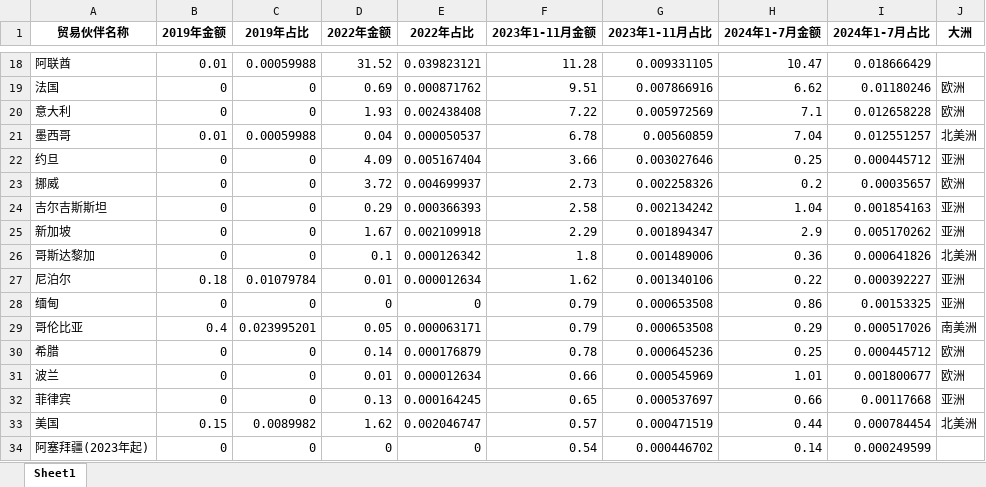
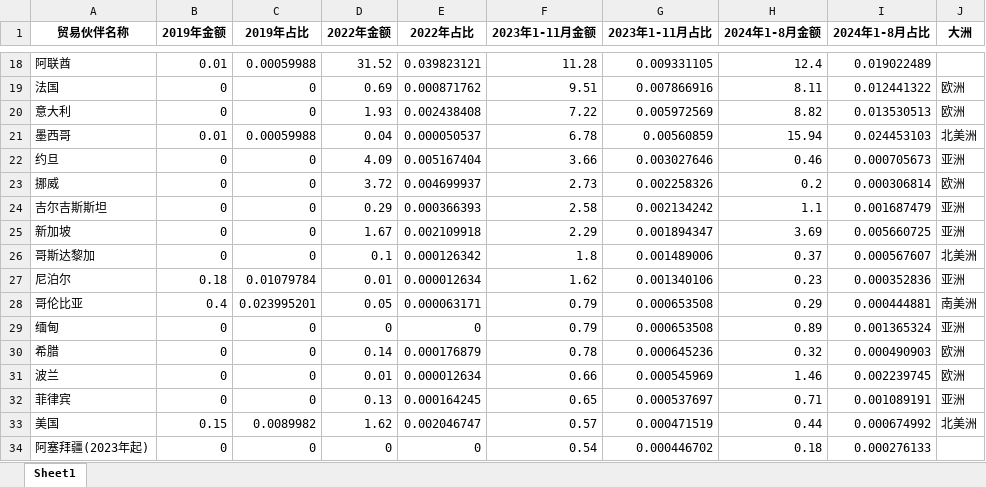
Before and after one commit to yangyallon/SassShanghaiCustomsData, an Excel workbook: output/电动载人汽车出口.xlsx, sheet Sheet1, drawn as a sheet; only a part is shown, gaps mark what is left out; values as stored, in another font and other column widths than the file's, no borders; removed rows and columns are numbered as before the commit, all else as after; the diff covers the shown part only; the diff names each change by its address in the sheet, - before the commit and + after, or states it on an @@ line.

```diff
--- a/output/电动载人汽车出口.xlsx (sheet Sheet1)
+++ b/output/电动载人汽车出口.xlsx (sheet Sheet1)
-H1: 2024年1-7月金额
+H1: 2024年1-8月金额
-I1: 2024年1-7月占比
+I1: 2024年1-8月占比
-H18 (2024年1-8月金额): 10.47
+H18 (2024年1-8月金额): 12.4
-I18 (2024年1-8月占比): 0.018666429
+I18 (2024年1-8月占比): 0.019022489
-H19 (2024年1-8月金额): 6.62
+H19 (2024年1-8月金额): 8.11
-I19 (2024年1-8月占比): 0.01180246
+I19 (2024年1-8月占比): 0.012441322
-H20 (2024年1-8月金额): 7.1
+H20 (2024年1-8月金额): 8.82
-I20 (2024年1-8月占比): 0.012658228
+I20 (2024年1-8月占比): 0.013530513
-H21 (2024年1-8月金额): 7.04
+H21 (2024年1-8月金额): 15.94
-I21 (2024年1-8月占比): 0.012551257
+I21 (2024年1-8月占比): 0.024453103
-H22 (2024年1-8月金额): 0.25
+H22 (2024年1-8月金额): 0.46
-I22 (2024年1-8月占比): 0.000445712
+I22 (2024年1-8月占比): 0.000705673
-I23 (2024年1-8月占比): 0.00035657
+I23 (2024年1-8月占比): 0.000306814
-H24 (2024年1-8月金额): 1.04
+H24 (2024年1-8月金额): 1.1
-I24 (2024年1-8月占比): 0.001854163
+I24 (2024年1-8月占比): 0.001687479
-H25 (2024年1-8月金额): 2.9
+H25 (2024年1-8月金额): 3.69
-I25 (2024年1-8月占比): 0.005170262
+I25 (2024年1-8月占比): 0.005660725
-H26 (2024年1-8月金额): 0.36
+H26 (2024年1-8月金额): 0.37
-I26 (2024年1-8月占比): 0.000641826
+I26 (2024年1-8月占比): 0.000567607
-H27 (2024年1-8月金额): 0.22
+H27 (2024年1-8月金额): 0.23
-I27 (2024年1-8月占比): 0.000392227
+I27 (2024年1-8月占比): 0.000352836
-row 28: 缅甸 | 0 | 0 | 0 | 0 | 0.79 | 0.000653508 | 0.86 | 0.00153325 | 亚洲
-I28 (2024年1-8月占比): 0.000517026
+I28 (2024年1-8月占比): 0.000444881
+row 29: 缅甸 | 0 | 0 | 0 | 0 | 0.79 | 0.000653508 | 0.89 | 0.001365324 | 亚洲
-H30 (2024年1-8月金额): 0.25
+H30 (2024年1-8月金额): 0.32
-I30 (2024年1-8月占比): 0.000445712
+I30 (2024年1-8月占比): 0.000490903
-H31 (2024年1-8月金额): 1.01
+H31 (2024年1-8月金额): 1.46
-I31 (2024年1-8月占比): 0.001800677
+I31 (2024年1-8月占比): 0.002239745
-H32 (2024年1-8月金额): 0.66
+H32 (2024年1-8月金额): 0.71
-I32 (2024年1-8月占比): 0.00117668
+I32 (2024年1-8月占比): 0.001089191
-I33 (2024年1-8月占比): 0.000784454
+I33 (2024年1-8月占比): 0.000674992
-H34 (2024年1-8月金额): 0.14
+H34 (2024年1-8月金额): 0.18
-I34 (2024年1-8月占比): 0.000249599
+I34 (2024年1-8月占比): 0.000276133
```
Also changed, not shown: 21 added rows, 17 removed rows, 5 moved rows and 114 edited cells elsewhere in this sheet, output/2.2结果.xlsx, output/笔记本电脑出口.xlsx, 29 other files.
